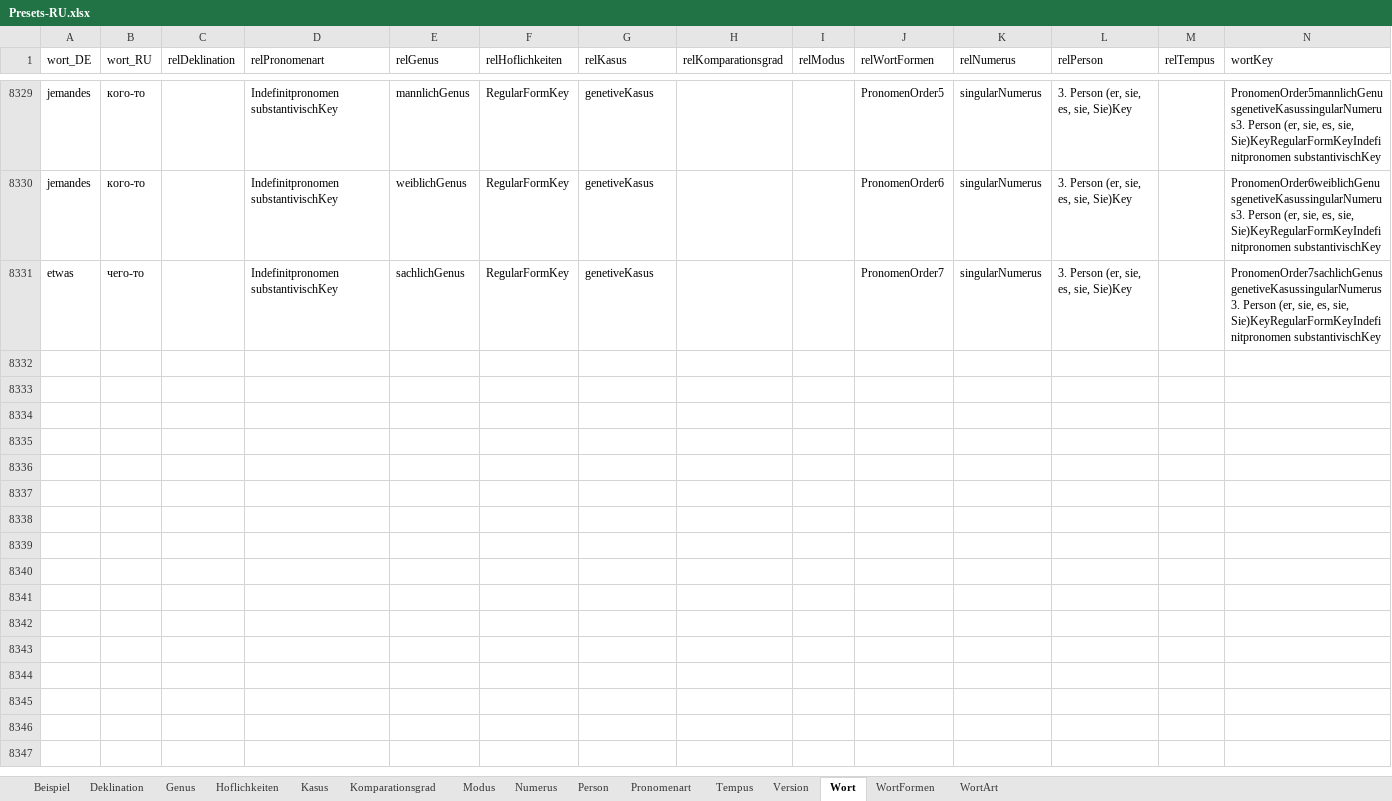
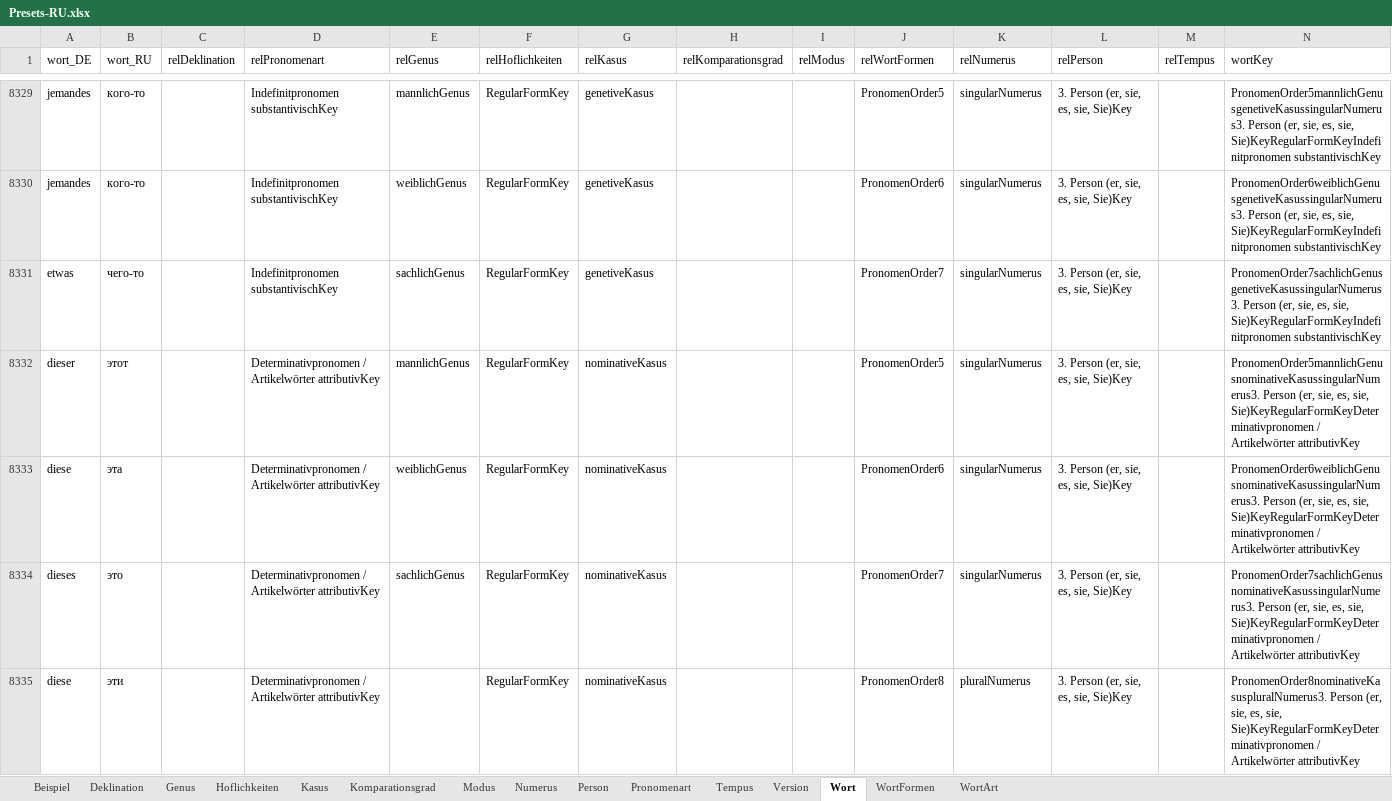
Before and after one commit to AdvancedResearches/AutoLehrer, an Excel workbook: Presets preparation/Presets-RU.xlsx, sheet Wort, drawn as a sheet; only a part is shown, gaps mark what is left out; values as stored, in another font and other column widths than the file's, no borders; table styles not drawn; rows hold the shown columns only; the diff covers the shown part only; the diff names each change by its address in the sheet, - before the commit and + after, or states it on an @@ line.

Commit message:
1.0.7.0: Pronomens - determinativ pronomen attributiv

```diff
--- a/Presets preparation/Presets-RU.xlsx (sheet Wort)
+++ b/Presets preparation/Presets-RU.xlsx (sheet Wort)
+row 8332: dieser | этот |  | Determinativpronomen / Artikelwörter attributivKey | mannlichGenus | RegularFormKey | nominativeKasus |  |  | PronomenOrder5 | singularNumerus | 3. Person (er, sie, es, sie, Sie)Key |  | PronomenOrder5mannlichGenusnominativeKasussingularNumerus3. Person (er, sie, es, sie, Sie)KeyRegularFormKeyDeterminativpronomen / Artikelwörter attributivKey
+row 8333: diese | эта |  | Determinativpronomen / Artikelwörter attributivKey | weiblichGenus | RegularFormKey | nominativeKasus |  |  | PronomenOrder6 | singularNumerus | 3. Person (er, sie, es, sie, Sie)Key |  | PronomenOrder6weiblichGenusnominativeKasussingularNumerus3. Person (er, sie, es, sie, Sie)KeyRegularFormKeyDeterminativpronomen / Artikelwörter attributivKey
+row 8334: dieses | это |  | Determinativpronomen / Artikelwörter attributivKey | sachlichGenus | RegularFormKey | nominativeKasus |  |  | PronomenOrder7 | singularNumerus | 3. Person (er, sie, es, sie, Sie)Key |  | PronomenOrder7sachlichGenusnominativeKasussingularNumerus3. Person (er, sie, es, sie, Sie)KeyRegularFormKeyDeterminativpronomen / Artikelwörter attributivKey
+row 8335: diese | эти |  | Determinativpronomen / Artikelwörter attributivKey |  | RegularFormKey | nominativeKasus |  |  | PronomenOrder8 | pluralNumerus | 3. Person (er, sie, es, sie, Sie)Key |  | PronomenOrder8nominativeKasuspluralNumerus3. Person (er, sie, es, sie, Sie)KeyRegularFormKeyDeterminativpronomen / Artikelwörter attributivKey
```
Also changed, not shown: 12 added rows elsewhere in this sheet, sheet Beispiel, sheet Version, 3 other files.
